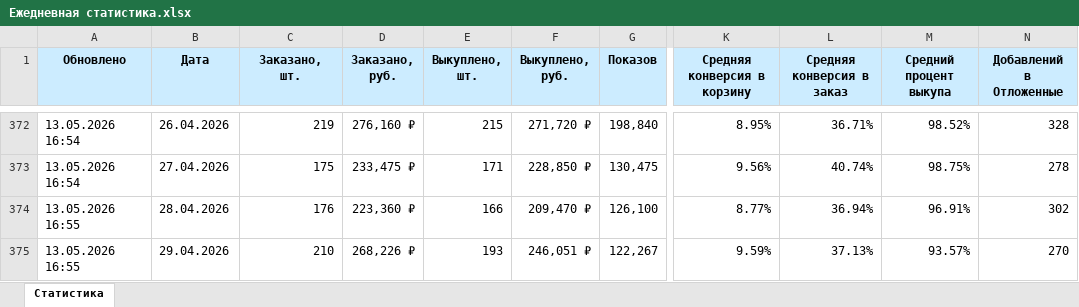
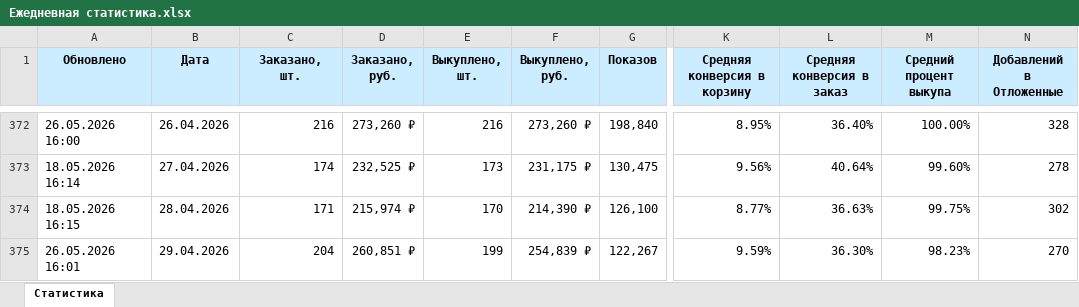
Before and after one commit to JustAlexes/Firma, an Excel workbook: Ежедневная статистика.xlsx, sheet Статистика, drawn as a sheet; only a part is shown, gaps mark what is left out; values as stored, in another font and other column widths than the file's, no borders; conditional formats not drawn; the diff covers the shown part only; the diff names each change by its address in the sheet, - before the commit and + after, or states it on an @@ line.

```diff
--- a/Ежедневная статистика.xlsx (sheet Статистика)
+++ b/Ежедневная статистика.xlsx (sheet Статистика)
-A372 (Обновлено): 13.05.2026 16:54
+A372 (Обновлено): 26.05.2026 16:00
-C372 (Заказано, шт.): 219
+C372 (Заказано, шт.): 216
-D372 (Заказано, руб.): 276,160 ₽
+D372 (Заказано, руб.): 273,260 ₽
-E372 (Выкуплено, шт.): 215
+E372 (Выкуплено, шт.): 216
-F372 (Выкуплено, руб.): 271,720 ₽
+F372 (Выкуплено, руб.): 273,260 ₽
-L372 (Средняя конверсия в заказ): 36.71%
+L372 (Средняя конверсия в заказ): 36.40%
-M372 (Средний процент выкупа): 98.52%
+M372 (Средний процент выкупа): 100.00%
-A373 (Обновлено): 13.05.2026 16:54
+A373 (Обновлено): 18.05.2026 16:14
-C373 (Заказано, шт.): 175
+C373 (Заказано, шт.): 174
-D373 (Заказано, руб.): 233,475 ₽
+D373 (Заказано, руб.): 232,525 ₽
-E373 (Выкуплено, шт.): 171
+E373 (Выкуплено, шт.): 173
-F373 (Выкуплено, руб.): 228,850 ₽
+F373 (Выкуплено, руб.): 231,175 ₽
-L373 (Средняя конверсия в заказ): 40.74%
+L373 (Средняя конверсия в заказ): 40.64%
-M373 (Средний процент выкупа): 98.75%
+M373 (Средний процент выкупа): 99.60%
-A374 (Обновлено): 13.05.2026 16:55
+A374 (Обновлено): 18.05.2026 16:15
-C374 (Заказано, шт.): 176
+C374 (Заказано, шт.): 171
-D374 (Заказано, руб.): 223,360 ₽
+D374 (Заказано, руб.): 215,974 ₽
-E374 (Выкуплено, шт.): 166
+E374 (Выкуплено, шт.): 170
-F374 (Выкуплено, руб.): 209,470 ₽
+F374 (Выкуплено, руб.): 214,390 ₽
-L374 (Средняя конверсия в заказ): 36.94%
+L374 (Средняя конверсия в заказ): 36.63%
-M374 (Средний процент выкупа): 96.91%
+M374 (Средний процент выкупа): 99.75%
-A375 (Обновлено): 13.05.2026 16:55
+A375 (Обновлено): 26.05.2026 16:01
-C375 (Заказано, шт.): 210
+C375 (Заказано, шт.): 204
-D375 (Заказано, руб.): 268,226 ₽
+D375 (Заказано, руб.): 260,851 ₽
-E375 (Выкуплено, шт.): 193
+E375 (Выкуплено, шт.): 199
-F375 (Выкуплено, руб.): 246,051 ₽
+F375 (Выкуплено, руб.): 254,839 ₽
-L375 (Средняя конверсия в заказ): 37.13%
+L375 (Средняя конверсия в заказ): 36.30%
-M375 (Средний процент выкупа): 93.57%
+M375 (Средний процент выкупа): 98.23%
```
Also changed, not shown: 13 added rows and 360 edited cells elsewhere in this sheet.
